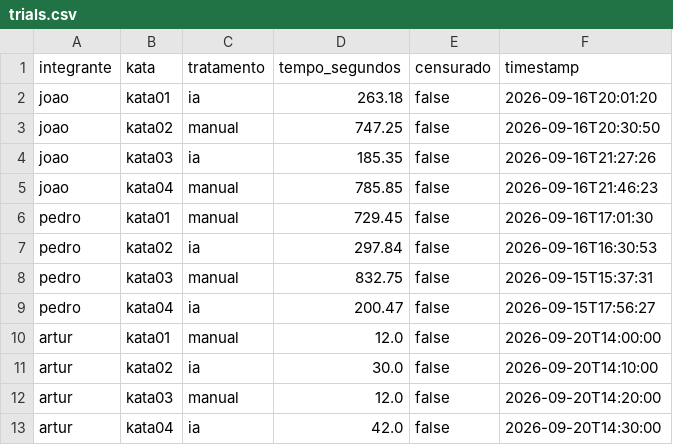
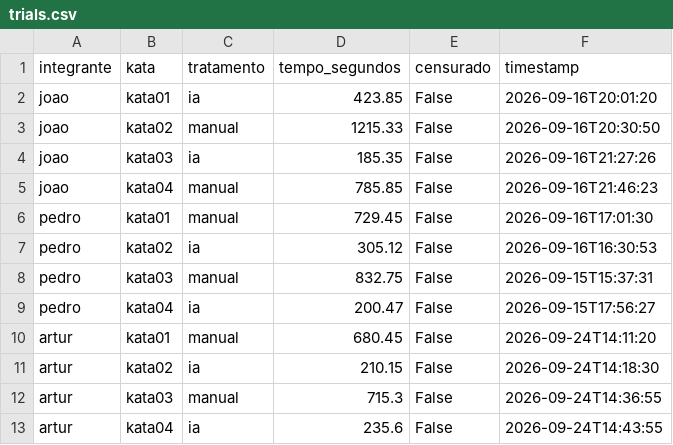
Before and after one commit to candian15/LabExpGRP, a CSV file: LAB02/trials.csv, drawn as a sheet.

```diff
--- a/LAB02/trials.csv
+++ b/LAB02/trials.csv
@@ -1,13 +1,13 @@
 integrante,kata,tratamento,tempo_segundos,censurado,timestamp
-joao,kata01,ia,263.18,false,2026-09-16T20:01:20
-joao,kata02,manual,747.25,false,2026-09-16T20:30:50
-joao,kata03,ia,185.35,false,2026-09-16T21:27:26
-joao,kata04,manual,785.85,false,2026-09-16T21:46:23
-pedro,kata01,manual,729.45,false,2026-09-16T17:01:30
-pedro,kata02,ia,297.84,false,2026-09-16T16:30:53
-pedro,kata03,manual,832.75,false,2026-09-15T15:37:31
-pedro,kata04,ia,200.47,false,2026-09-15T17:56:27
-artur,kata01,manual,12.0,false,2026-09-20T14:00:00
-artur,kata02,ia,30.0,false,2026-09-20T14:10:00
-artur,kata03,manual,12.0,false,2026-09-20T14:20:00
-artur,kata04,ia,42.0,false,2026-09-20T14:30:00
+joao,kata01,ia,423.85,False,2026-09-16T20:01:20
+joao,kata02,manual,1215.33,False,2026-09-16T20:30:50
+joao,kata03,ia,185.35,False,2026-09-16T21:27:26
+joao,kata04,manual,785.85,False,2026-09-16T21:46:23
+pedro,kata01,manual,729.45,False,2026-09-16T17:01:30
+pedro,kata02,ia,305.12,False,2026-09-16T16:30:53
+pedro,kata03,manual,832.75,False,2026-09-15T15:37:31
+pedro,kata04,ia,200.47,False,2026-09-15T17:56:27
+artur,kata01,manual,680.45,False,2026-09-24T14:11:20
+artur,kata02,ia,210.15,False,2026-09-24T14:18:30
+artur,kata03,manual,715.3,False,2026-09-24T14:36:55
+artur,kata04,ia,235.6,False,2026-09-24T14:43:55
```
Also changed, not shown: LAB02/graficos/resumo_dashboard.csv, LAB02/metrics.csv, 8 other files.
